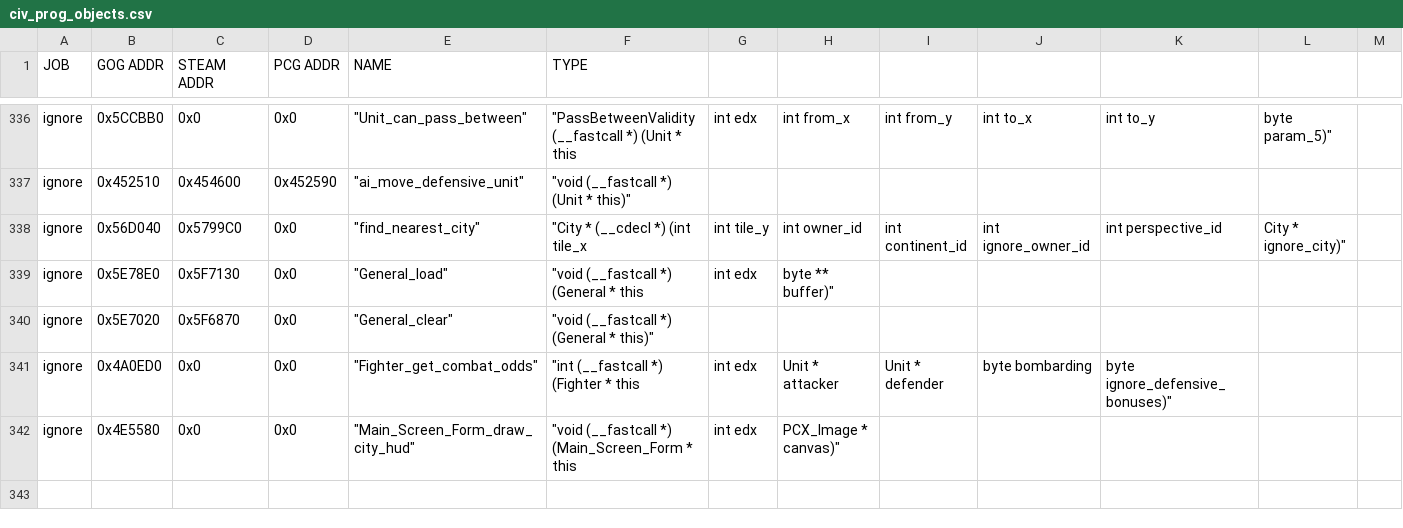
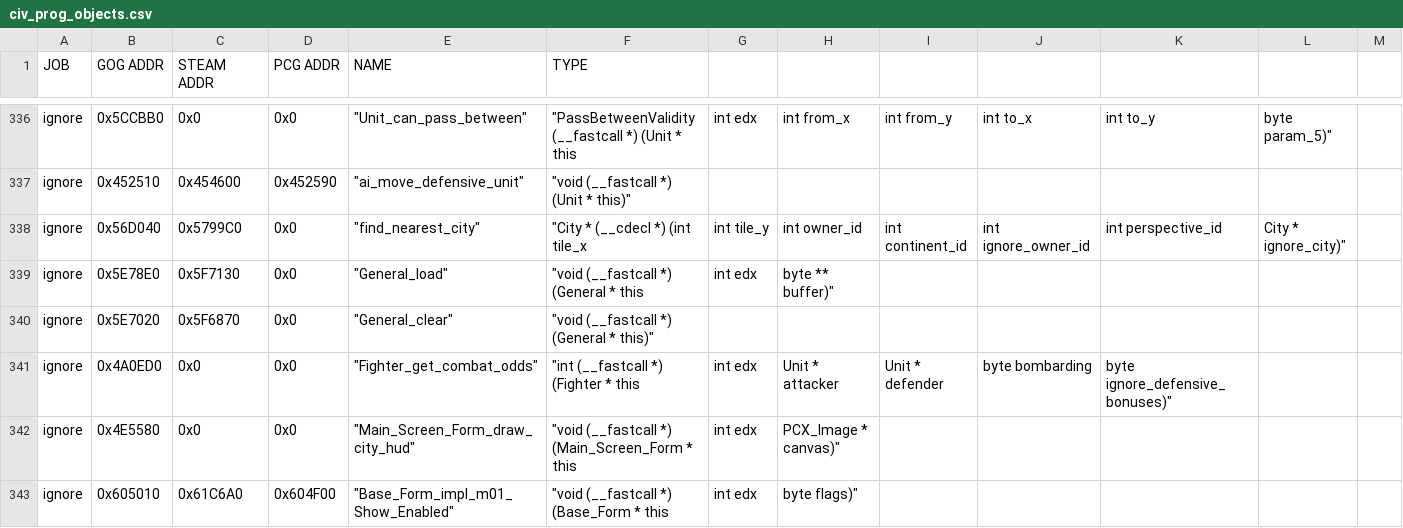
Before and after one commit to maxpetul/C3X, a CSV file: civ_prog_objects.csv, drawn as a sheet; only a part is shown, gaps mark what is left out; rows hold the shown columns only; the diff names each change by its address in the sheet, - before the commit and + after, or states it on an @@ line.

Commit message:
Re-enable main GUI before showing hotseat AI replay; Decode a couple things replated to ambient sound effects

```diff
--- a/civ_prog_objects.csv
+++ b/civ_prog_objects.csv
+row 343: ignore | 0x605010 | 0x61C6A0 | 0x604F00 | "Base_Form_impl_m01_Show_Enabled" | "void (__fastcall *) (Base_Form * this | int edx | byte flags)"
```
Also changed, not shown: 3 other files.
